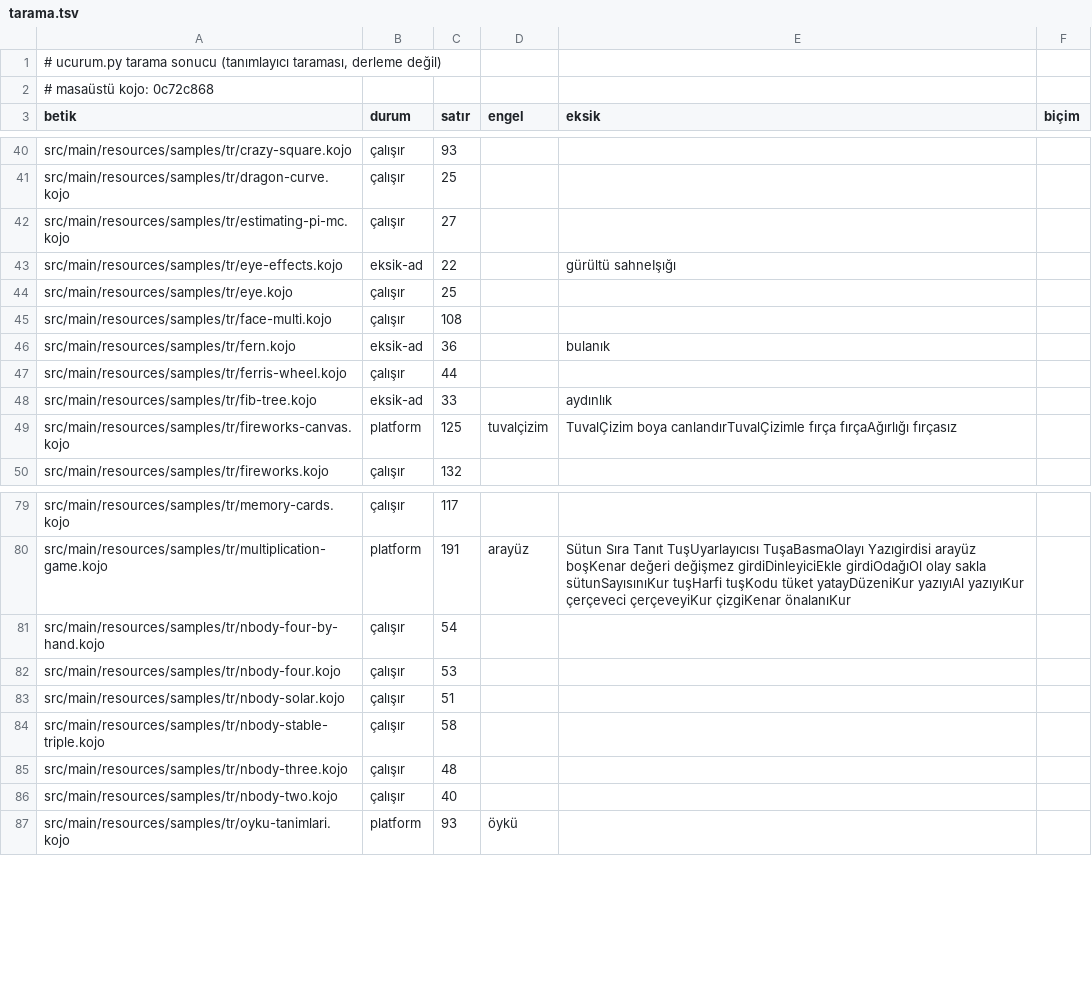
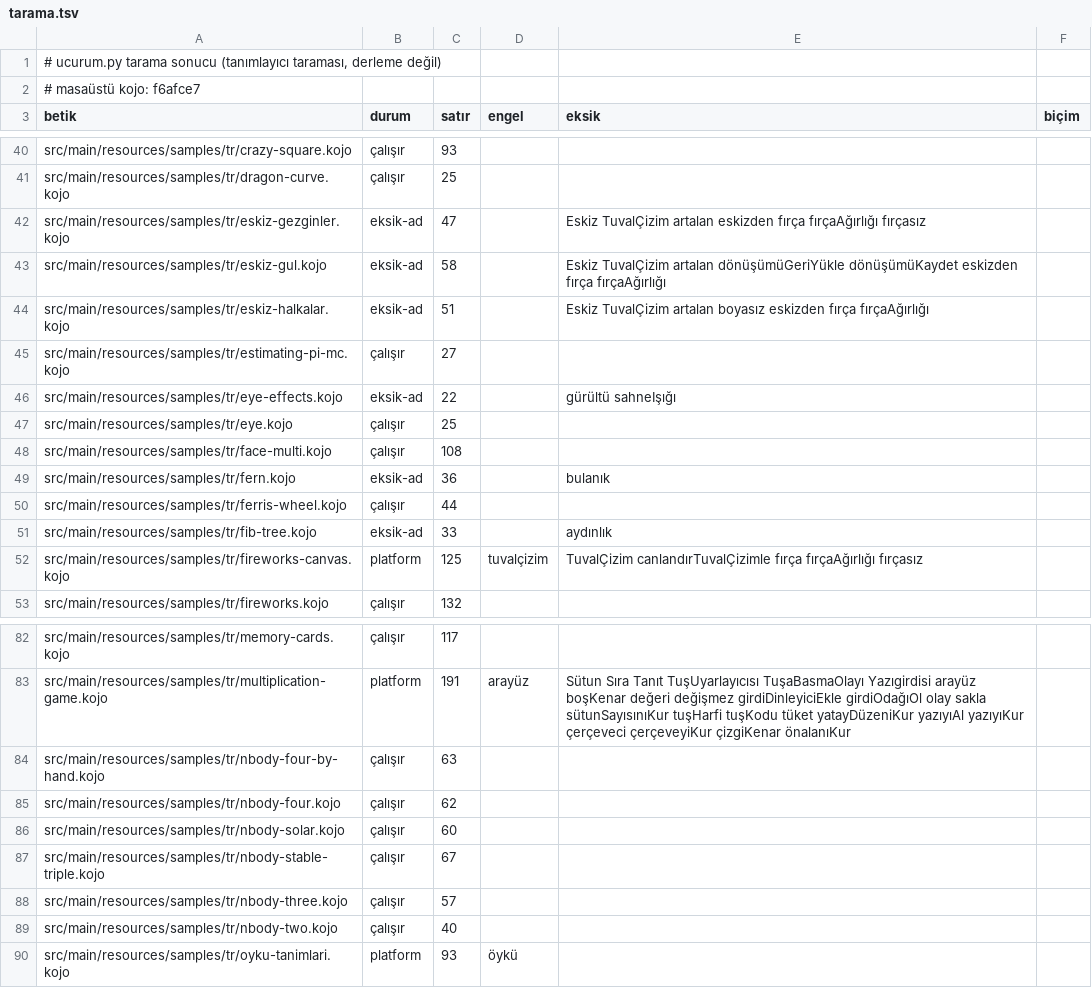
Before and after one commit to bulent2k2/kojojs-dev, a TSV file: ornekler/masaustu/tarama.tsv, drawn as a sheet; only a part is shown, gaps mark what is left out.

```diff
--- a/ornekler/masaustu/tarama.tsv
+++ b/ornekler/masaustu/tarama.tsv
@@ -1,3 +1,3 @@
 # ucurum.py tarama sonucu (tanımlayıcı taraması, derleme değil)
-# masaüstü kojo: 0c72c868
+# masaüstü kojo: f6afce7
 betik	durum	satır	engel	eksik	biçim
@@ -41,2 +41,5 @@ src/main/resources/samples/tr/crazy-square.kojo	çalışır	93
 src/main/resources/samples/tr/dragon-curve.kojo	çalışır	25			
+src/main/resources/samples/tr/eskiz-gezginler.kojo	eksik-ad	47		Eskiz TuvalÇizim artalan eskizden fırça fırçaAğırlığı fırçasız	
+src/main/resources/samples/tr/eskiz-gul.kojo	eksik-ad	58		Eskiz TuvalÇizim artalan dönüşümüGeriYükle dönüşümüKaydet eskizden fırça fırçaAğırlığı	
+src/main/resources/samples/tr/eskiz-halkalar.kojo	eksik-ad	51		Eskiz TuvalÇizim artalan boyasız eskizden fırça fırçaAğırlığı	
 src/main/resources/samples/tr/estimating-pi-mc.kojo	çalışır	27			
@@ -48,3 +51,3 @@ src/main/resources/samples/tr/ferris-wheel.kojo	çalışır	44
 src/main/resources/samples/tr/fib-tree.kojo	eksik-ad	33		aydınlık	
-src/main/resources/samples/tr/fireworks-canvas.kojo	platform	125	tuvalçizim	TuvalÇizim boya canlandırTuvalÇizimle fırça fırçaAğırlığı fırçasız	
+src/main/resources/samples/tr/fireworks-canvas.kojo	platform	125	tuvalçizim	TuvalÇizim canlandırTuvalÇizimle fırça fırçaAğırlığı fırçasız	
 src/main/resources/samples/tr/fireworks.kojo	çalışır	132			
@@ -80,7 +83,7 @@ src/main/resources/samples/tr/memory-cards.kojo	çalışır	117
 src/main/resources/samples/tr/multiplication-game.kojo	platform	191	arayüz	Sütun Sıra Tanıt TuşUyarlayıcısı TuşaBasmaOlayı Yazıgirdisi arayüz boşKenar değeri değişmez girdiDinleyiciEkle girdiOdağıOl olay sakla sütunSayısınıKur tuşHarfi tuşKodu tüket yatayDüzeniKur yazıyıAl yazıyıKur çerçeveci çerçeveyiKur çizgiKenar önalanıKur	
-src/main/resources/samples/tr/nbody-four-by-hand.kojo	çalışır	54			
-src/main/resources/samples/tr/nbody-four.kojo	çalışır	53			
-src/main/resources/samples/tr/nbody-solar.kojo	çalışır	51			
-src/main/resources/samples/tr/nbody-stable-triple.kojo	çalışır	58			
-src/main/resources/samples/tr/nbody-three.kojo	çalışır	48			
+src/main/resources/samples/tr/nbody-four-by-hand.kojo	çalışır	63			
+src/main/resources/samples/tr/nbody-four.kojo	çalışır	62			
+src/main/resources/samples/tr/nbody-solar.kojo	çalışır	60			
+src/main/resources/samples/tr/nbody-stable-triple.kojo	çalışır	67			
+src/main/resources/samples/tr/nbody-three.kojo	çalışır	57			
 src/main/resources/samples/tr/nbody-two.kojo	çalışır	40			
```
Also changed, not shown: 9 other files.
